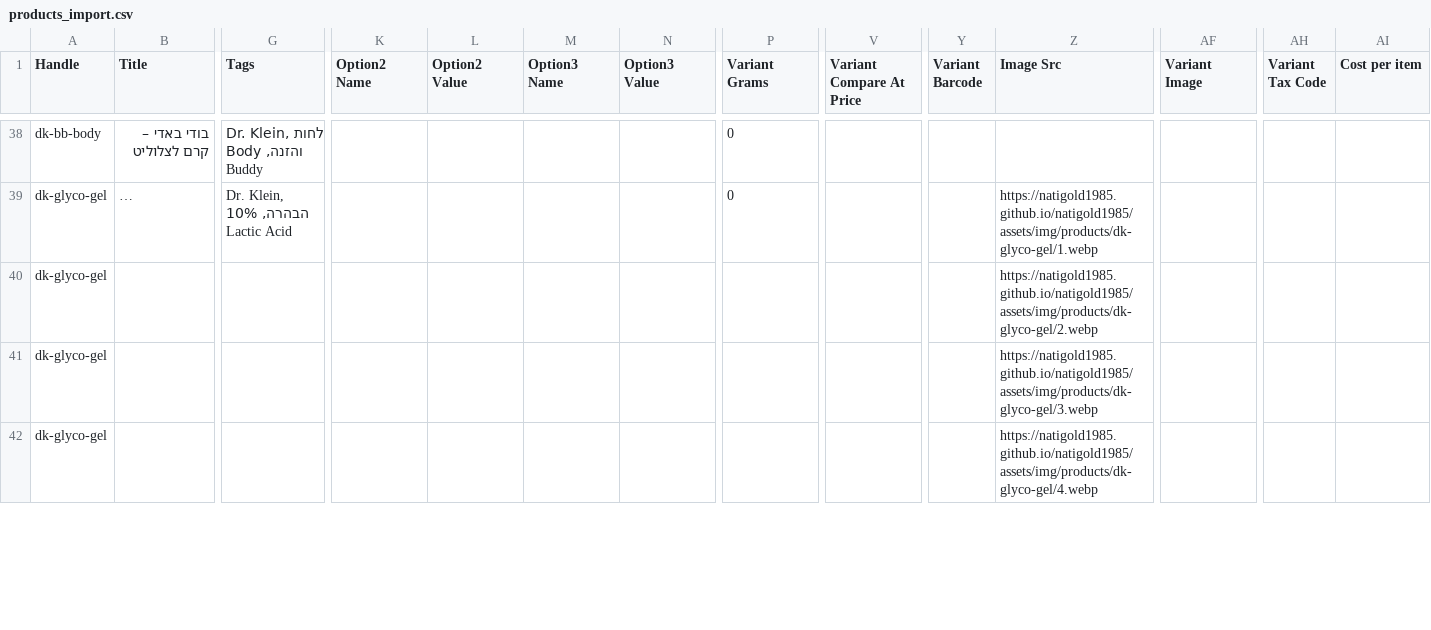
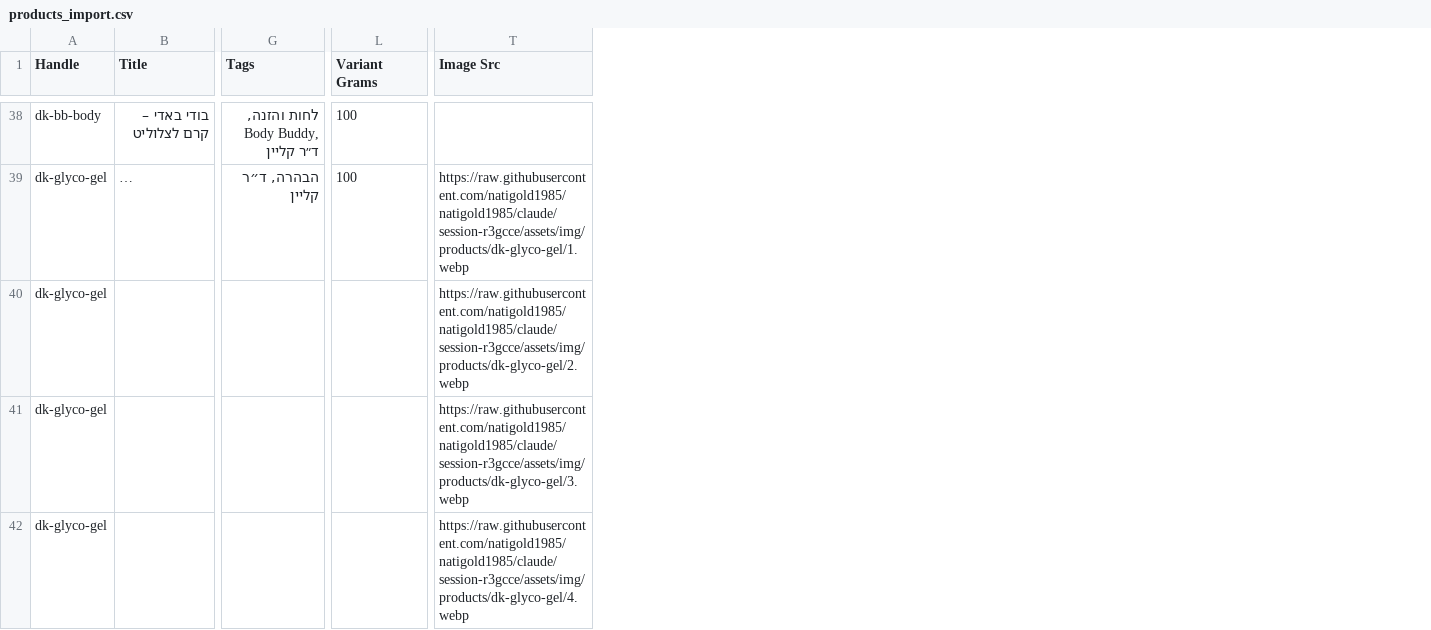
Before and after one commit to natigold1985/natigold1985, a CSV file: shopify-migration/products_import.csv, drawn as a sheet; only a part is shown, gaps mark what is left out; long unchanged cells end in …; removed rows and columns are numbered as before the commit, all else as after; the diff covers the shown part only; the diff names each change by its address in the sheet, - before the commit and + after, or states it on an @@ line.

```diff
--- a/shopify-migration/products_import.csv
+++ b/shopify-migration/products_import.csv
-column K (Option2 Name), empty
-column L (Option2 Value), empty
-column M (Option3 Name), empty
-column N (Option3 Value), empty
-column V (Variant Compare At Price), empty
-column Y (Variant Barcode), empty
-column AF (Variant Image), empty
-column AH (Variant Tax Code), empty
-column AI (Cost per item), empty
-G38 (Tags): Dr. Klein, לחות והזנה, Body Buddy
+G38 (Tags): לחות והזנה, Body Buddy, ד״ר קליין
-L38:L39 (Variant Grams): 0
+L38:L39 (Variant Grams): 100
-G39 (Tags): Dr. Klein, הבהרה, 10% Lactic Acid
+G39 (Tags): הבהרה, ד״ר קליין
-T39 (Image Src): https://natigold1985.github.io/natigold1985/assets/img/products/dk-glyco-gel/1.webp
+T39 (Image Src): https://raw.githubusercontent.com/natigold1985/natigold1985/claude/session-r3gcce/assets/img/products/dk-glyco-gel/1.webp
-T40 (Image Src): https://natigold1985.github.io/natigold1985/assets/img/products/dk-glyco-gel/2.webp
+T40 (Image Src): https://raw.githubusercontent.com/natigold1985/natigold1985/claude/session-r3gcce/assets/img/products/dk-glyco-gel/2.webp
-T41 (Image Src): https://natigold1985.github.io/natigold1985/assets/img/products/dk-glyco-gel/3.webp
+T41 (Image Src): https://raw.githubusercontent.com/natigold1985/natigold1985/claude/session-r3gcce/assets/img/products/dk-glyco-gel/3.webp
-T42 (Image Src): https://natigold1985.github.io/natigold1985/assets/img/products/dk-glyco-gel/4.webp
+T42 (Image Src): https://raw.githubusercontent.com/natigold1985/natigold1985/claude/session-r3gcce/assets/img/products/dk-glyco-gel/4.webp
```
Also changed, not shown: 94 edited cells elsewhere in this file, 1 other file.
